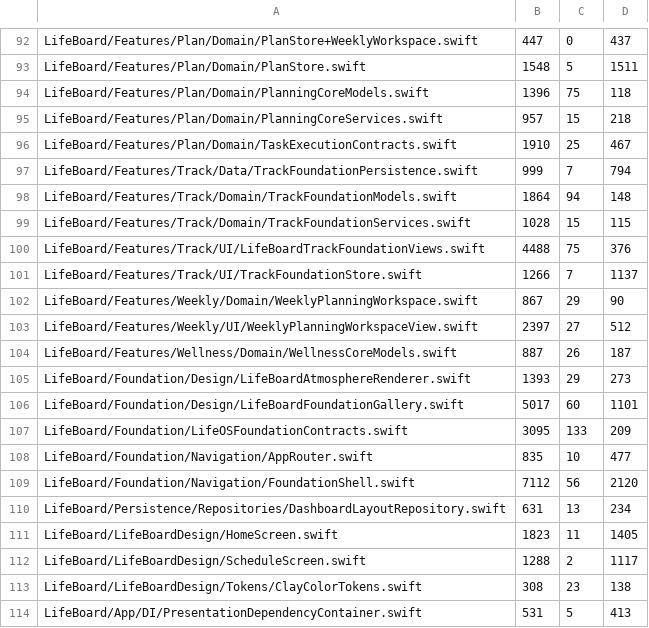
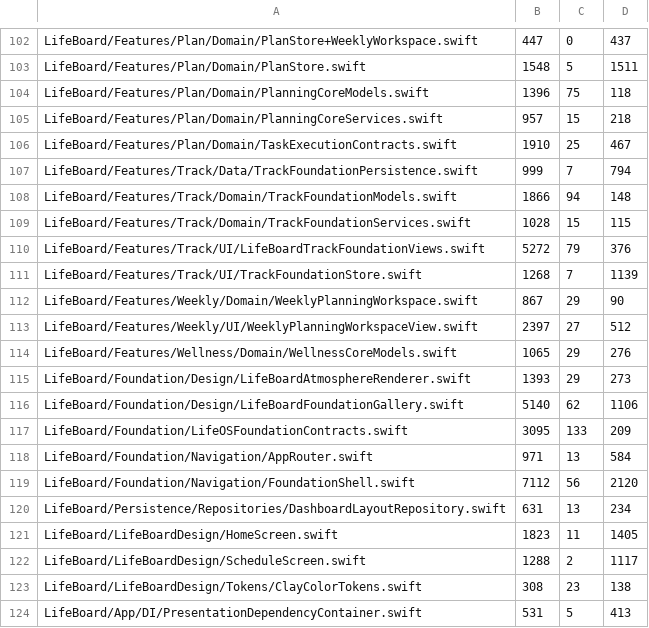
Before and after one commit to Saransh-Sharma/Tasker, a TSV file: scripts/file-size-baseline.tsv, drawn as a sheet; only a part is shown, gaps mark what is left out; the diff covers the shown part only.

```diff
--- a/scripts/file-size-baseline.tsv
+++ b/scripts/file-size-baseline.tsv
@@ -97,13 +107,13 @@ LifeBoard/Features/Plan/Domain/TaskExecutionContracts.swift	1910	25	467
 LifeBoard/Features/Track/Data/TrackFoundationPersistence.swift	999	7	794
-LifeBoard/Features/Track/Domain/TrackFoundationModels.swift	1864	94	148
+LifeBoard/Features/Track/Domain/TrackFoundationModels.swift	1866	94	148
 LifeBoard/Features/Track/Domain/TrackFoundationServices.swift	1028	15	115
-LifeBoard/Features/Track/UI/LifeBoardTrackFoundationViews.swift	4488	75	376
-LifeBoard/Features/Track/UI/TrackFoundationStore.swift	1266	7	1137
+LifeBoard/Features/Track/UI/LifeBoardTrackFoundationViews.swift	5272	79	376
+LifeBoard/Features/Track/UI/TrackFoundationStore.swift	1268	7	1139
 LifeBoard/Features/Weekly/Domain/WeeklyPlanningWorkspace.swift	867	29	90
 LifeBoard/Features/Weekly/UI/WeeklyPlanningWorkspaceView.swift	2397	27	512
-LifeBoard/Features/Wellness/Domain/WellnessCoreModels.swift	887	26	187
+LifeBoard/Features/Wellness/Domain/WellnessCoreModels.swift	1065	29	276
 LifeBoard/Foundation/Design/LifeBoardAtmosphereRenderer.swift	1393	29	273
-LifeBoard/Foundation/Design/LifeBoardFoundationGallery.swift	5017	60	1101
+LifeBoard/Foundation/Design/LifeBoardFoundationGallery.swift	5140	62	1106
 LifeBoard/Foundation/LifeOSFoundationContracts.swift	3095	133	209
-LifeBoard/Foundation/Navigation/AppRouter.swift	835	10	477
+LifeBoard/Foundation/Navigation/AppRouter.swift	971	13	584
 LifeBoard/Foundation/Navigation/FoundationShell.swift	7112	56	2120
```
Also changed, not shown: 10 added rows and 11 edited cells elsewhere in this file.
